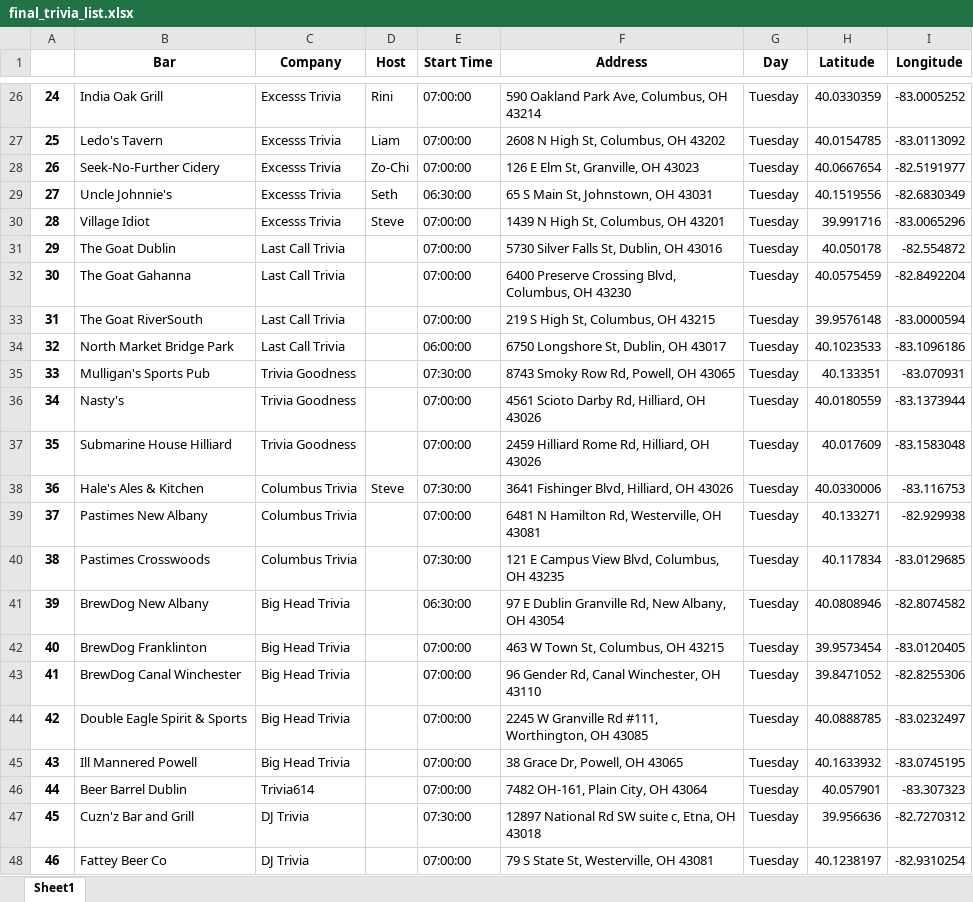
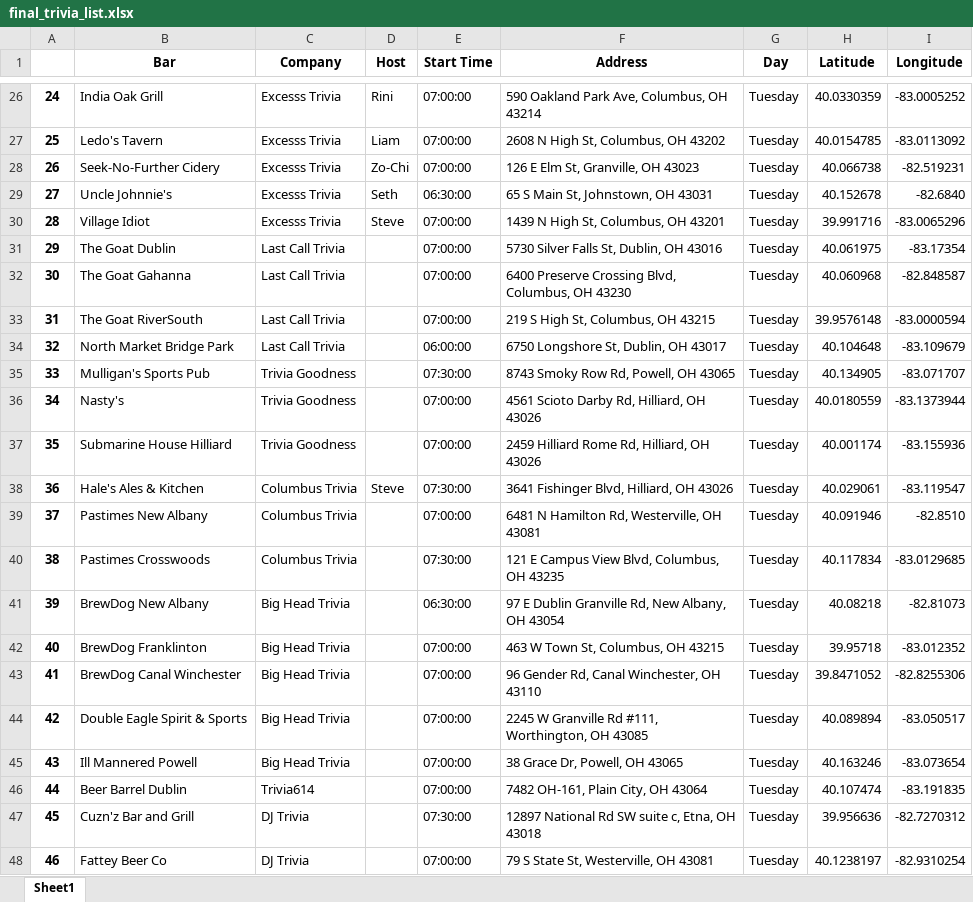
Before and after one commit to kmahaseth1/cbus-trivia-map, an Excel workbook: data/final_trivia_list.xlsx, sheet Sheet1, drawn as a sheet; only a part is shown, gaps mark what is left out; values as stored, in another font and other column widths than the file's, no borders; the diff covers the shown part only; the diff names each change by its address in the sheet, - before the commit and + after, or states it on an @@ line.

Commit message:
Verify and update coordinates for Tuesday events
Double check the coordinates of all the bars with trivia night on Tuesday and adjust the coordinates which imprecise

```diff
--- a/data/final_trivia_list.xlsx (sheet Sheet1)
+++ b/data/final_trivia_list.xlsx (sheet Sheet1)
-H28 (Latitude): 40.0667654
+H28 (Latitude): 40.066738
-I28 (Longitude): -82.5191977
+I28 (Longitude): -82.519231
-H29 (Latitude): 40.1519556
+H29 (Latitude): 40.152678
-I29 (Longitude): -82.6830349
+I29 (Longitude): -82.6840
-H31 (Latitude): 40.050178
+H31 (Latitude): 40.061975
-I31 (Longitude): -82.554872
+I31 (Longitude): -83.17354
-H32 (Latitude): 40.0575459
+H32 (Latitude): 40.060968
-I32 (Longitude): -82.8492204
+I32 (Longitude): -82.848587
-H34 (Latitude): 40.1023533
+H34 (Latitude): 40.104648
-I34 (Longitude): -83.1096186
+I34 (Longitude): -83.109679
-H35 (Latitude): 40.133351
+H35 (Latitude): 40.134905
-I35 (Longitude): -83.070931
+I35 (Longitude): -83.071707
-H37 (Latitude): 40.017609
+H37 (Latitude): 40.001174
-I37 (Longitude): -83.1583048
+I37 (Longitude): -83.155936
-H38 (Latitude): 40.0330006
+H38 (Latitude): 40.029061
-I38 (Longitude): -83.116753
+I38 (Longitude): -83.119547
-H39 (Latitude): 40.133271
+H39 (Latitude): 40.091946
-I39 (Longitude): -82.929938
+I39 (Longitude): -82.8510
-H41 (Latitude): 40.0808946
+H41 (Latitude): 40.08218
-I41 (Longitude): -82.8074582
+I41 (Longitude): -82.81073
-H42 (Latitude): 39.9573454
+H42 (Latitude): 39.95718
-I42 (Longitude): -83.0120405
+I42 (Longitude): -83.012352
-H44 (Latitude): 40.0888785
+H44 (Latitude): 40.089894
-I44 (Longitude): -83.0232497
+I44 (Longitude): -83.050517
-H45 (Latitude): 40.1633932
+H45 (Latitude): 40.163246
-I45 (Longitude): -83.0745195
+I45 (Longitude): -83.073654
-H46 (Latitude): 40.057901
+H46 (Latitude): 40.107474
-I46 (Longitude): -83.307323
+I46 (Longitude): -83.191835
```
Also changed, not shown: 16 edited cells elsewhere in this sheet, 1 other file.
